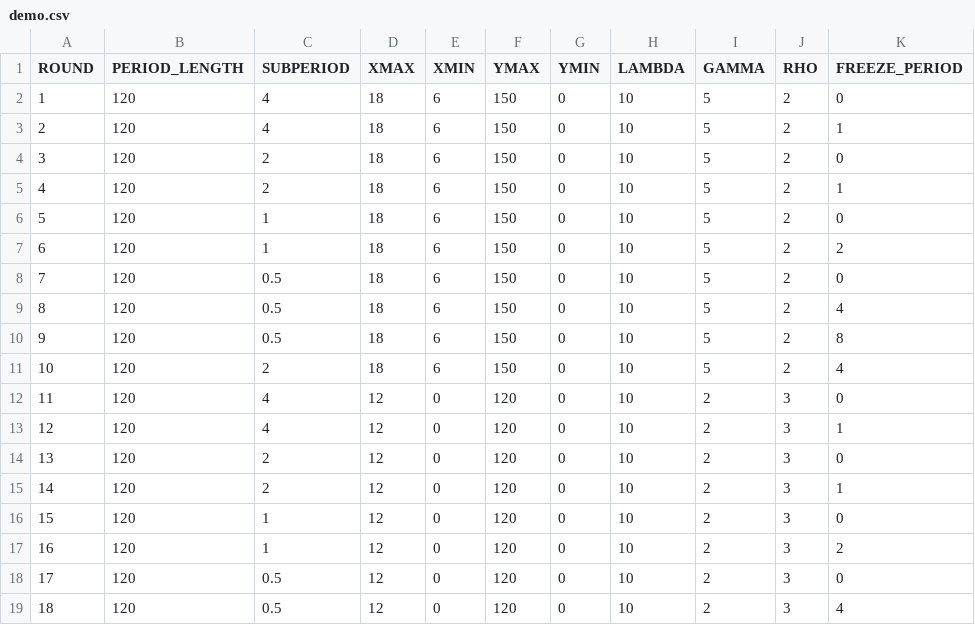
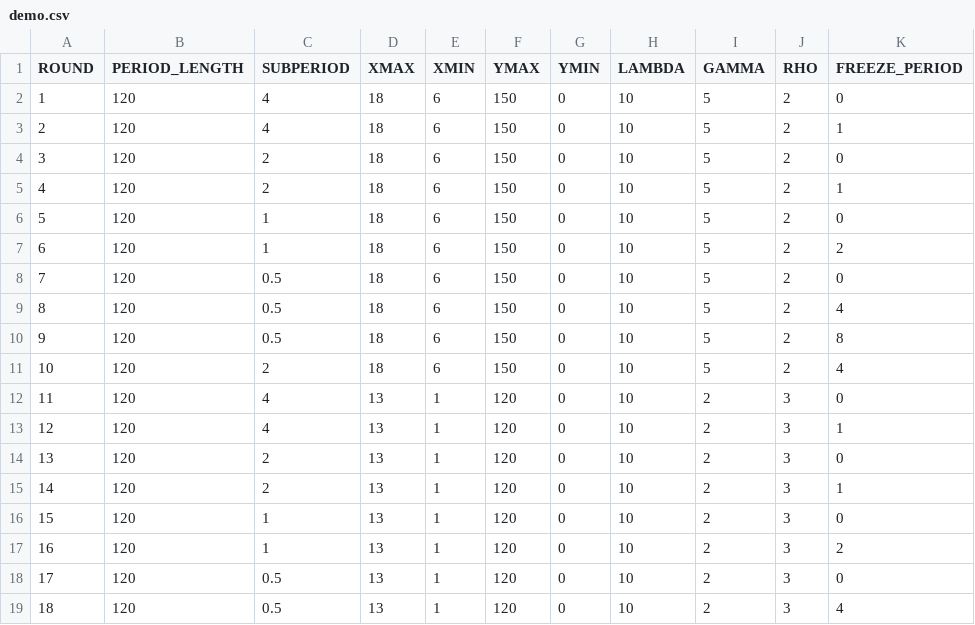
Before and after one commit to biubiuworld/timing_games_v5, a CSV file: timing_game/configs/demo.csv, drawn as a sheet.

Commit message:
update demp

```diff
--- a/timing_game/configs/demo.csv
+++ b/timing_game/configs/demo.csv
@@ -11,9 +11,9 @@ ROUND,PERIOD_LENGTH,SUBPERIOD,XMAX,XMIN,YMAX,YMIN,LAMBDA,GAMMA,RHO,FREEZE_PERIOD
 10,120,2,18,6,150,0,10,5,2,4
-11,120,4,12,0,120,0,10,2,3,0
-12,120,4,12,0,120,0,10,2,3,1
-13,120,2,12,0,120,0,10,2,3,0
-14,120,2,12,0,120,0,10,2,3,1
-15,120,1,12,0,120,0,10,2,3,0
-16,120,1,12,0,120,0,10,2,3,2
-17,120,0.5,12,0,120,0,10,2,3,0
-18,120,0.5,12,0,120,0,10,2,3,4
+11,120,4,13,1,120,0,10,2,3,0
+12,120,4,13,1,120,0,10,2,3,1
+13,120,2,13,1,120,0,10,2,3,0
+14,120,2,13,1,120,0,10,2,3,1
+15,120,1,13,1,120,0,10,2,3,0
+16,120,1,13,1,120,0,10,2,3,2
+17,120,0.5,13,1,120,0,10,2,3,0
+18,120,0.5,13,1,120,0,10,2,3,4
```
